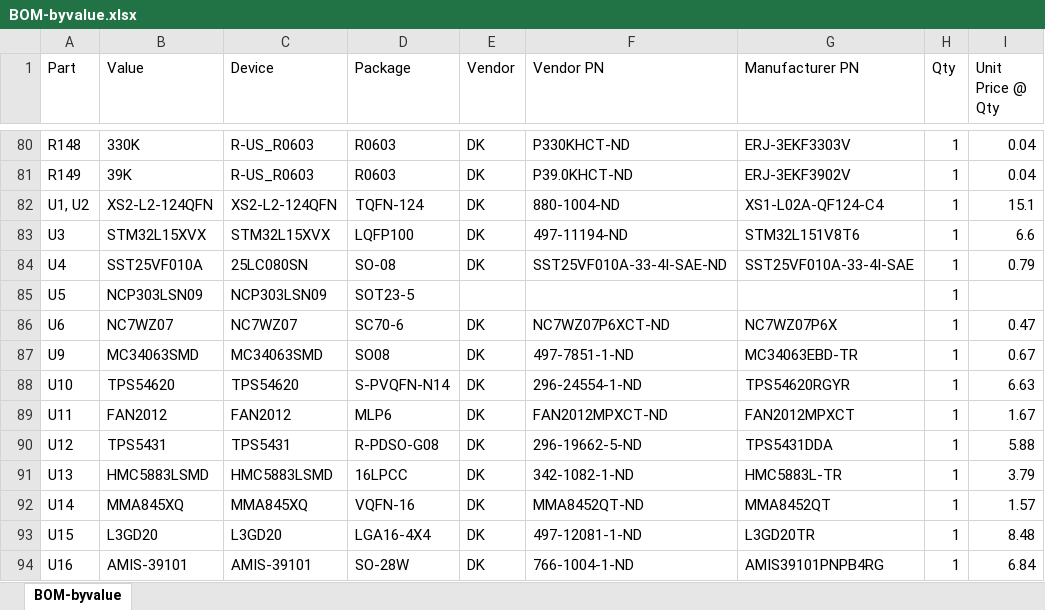
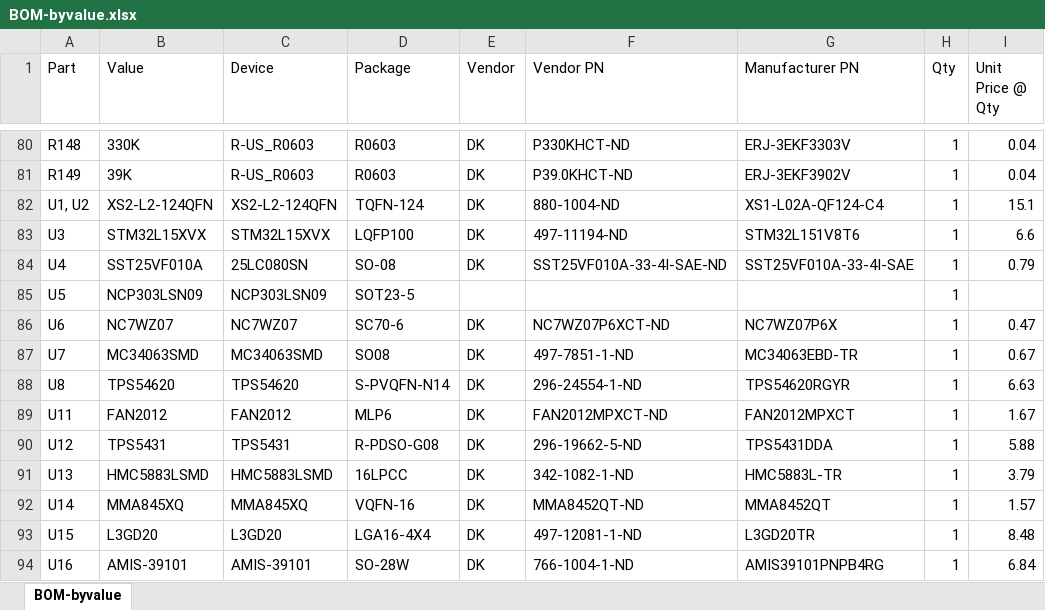
Before and after one commit to jbaker0428/Unified-Robotics-Development-Board, an Excel workbook: Documentation/BOM-byvalue.xlsx, sheet BOM-byvalue, drawn as a sheet; only a part is shown, gaps mark what is left out; values as stored, in another font and other column widths than the file's, no borders; the diff names each change by its address in the sheet, - before the commit and + after, or states it on an @@ line.

```diff
--- a/Documentation/BOM-byvalue.xlsx (sheet BOM-byvalue)
+++ b/Documentation/BOM-byvalue.xlsx (sheet BOM-byvalue)
-A87 (Part): U9
+A87 (Part): U7
-A88 (Part): U10
+A88 (Part): U8
```
Also changed, not shown: 2 other files.
